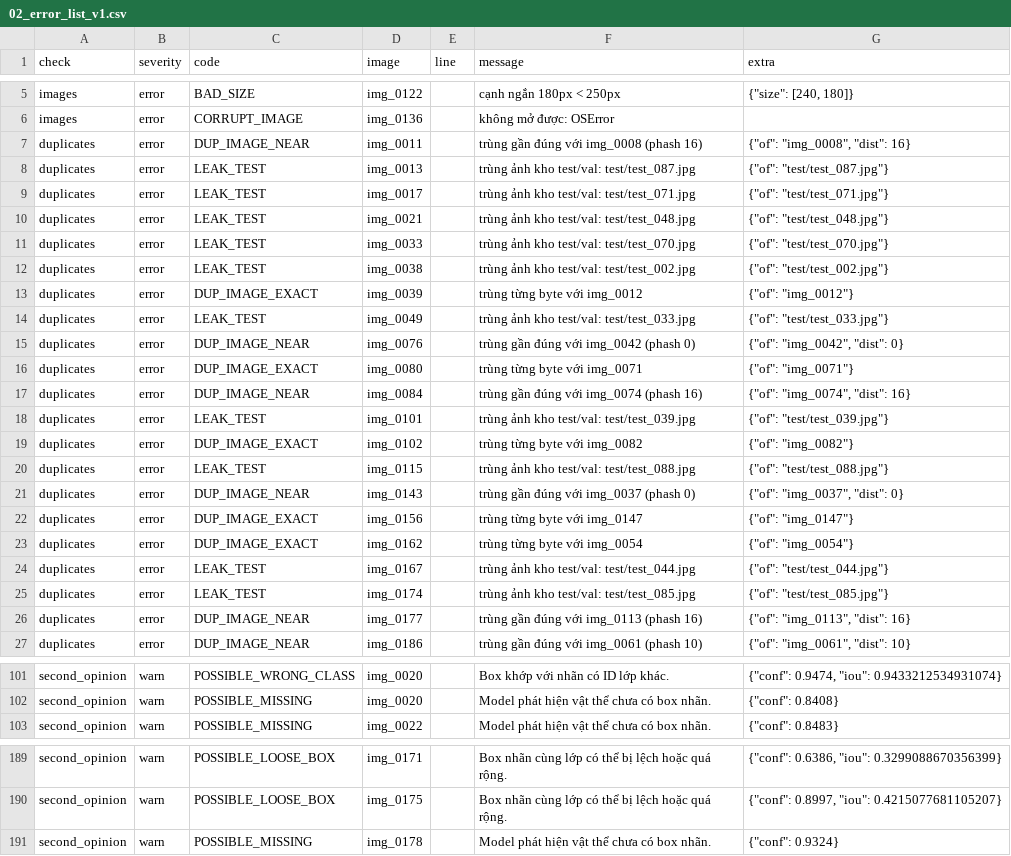
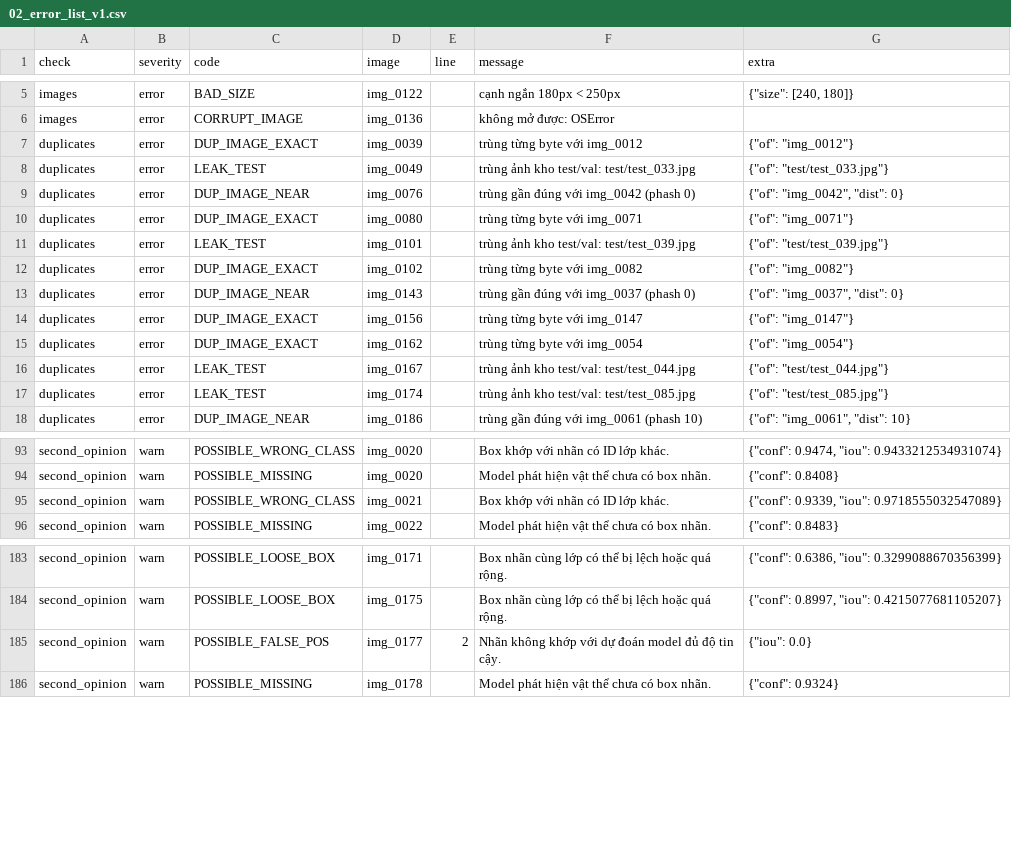
Before and after one commit to hoangnam312/K5-L23-Day09-2A202603268-VuHoangNam-AutoQC-Pipeline-Lab, a CSV file: submission/reports/02_error_list_v1.csv, drawn as a sheet; only a part is shown, gaps mark what is left out; removed rows and columns are numbered as before the commit, all else as after; the diff covers the shown part only; the diff names each change by its address in the sheet, - before the commit and + after, or states it on an @@ line.

```diff
--- a/submission/reports/02_error_list_v1.csv
+++ b/submission/reports/02_error_list_v1.csv
-row 7: duplicates | error | DUP_IMAGE_NEAR | img_0011 |  | trùng gần đúng với img_0008 (phash 16) | {"of": "img_0008", "dist": 16}
-row 8: duplicates | error | LEAK_TEST | img_0013 |  | trùng ảnh kho test/val: test/test_087.jpg | {"of": "test/test_087.jpg"}
-row 9: duplicates | error | LEAK_TEST | img_0017 |  | trùng ảnh kho test/val: test/test_071.jpg | {"of": "test/test_071.jpg"}
-row 10: duplicates | error | LEAK_TEST | img_0021 |  | trùng ảnh kho test/val: test/test_048.jpg | {"of": "test/test_048.jpg"}
-row 11: duplicates | error | LEAK_TEST | img_0033 |  | trùng ảnh kho test/val: test/test_070.jpg | {"of": "test/test_070.jpg"}
-row 12: duplicates | error | LEAK_TEST | img_0038 |  | trùng ảnh kho test/val: test/test_002.jpg | {"of": "test/test_002.jpg"}
-row 17: duplicates | error | DUP_IMAGE_NEAR | img_0084 |  | trùng gần đúng với img_0074 (phash 16) | {"of": "img_0074", "dist": 16}
-row 20: duplicates | error | LEAK_TEST | img_0115 |  | trùng ảnh kho test/val: test/test_088.jpg | {"of": "test/test_088.jpg"}
-row 26: duplicates | error | DUP_IMAGE_NEAR | img_0177 |  | trùng gần đúng với img_0113 (phash 16) | {"of": "img_0113", "dist": 16}
+row 95: second_opinion | warn | POSSIBLE_WRONG_CLASS | img_0021 |  | Box khớp với nhãn có ID lớp khác. | {"conf": 0.9339, "iou": 0.9718555032547089}
+row 185: second_opinion | warn | POSSIBLE_FALSE_POS | img_0177 | 2 | Nhãn không khớp với dự đoán model đủ độ tin cậy. | {"iou": 0.0}
```
Also changed, not shown: 2 added rows elsewhere in this file, submission/reports/01_intake.csv, submission/reports/04_error_list_v2.csv, 25 other files.
